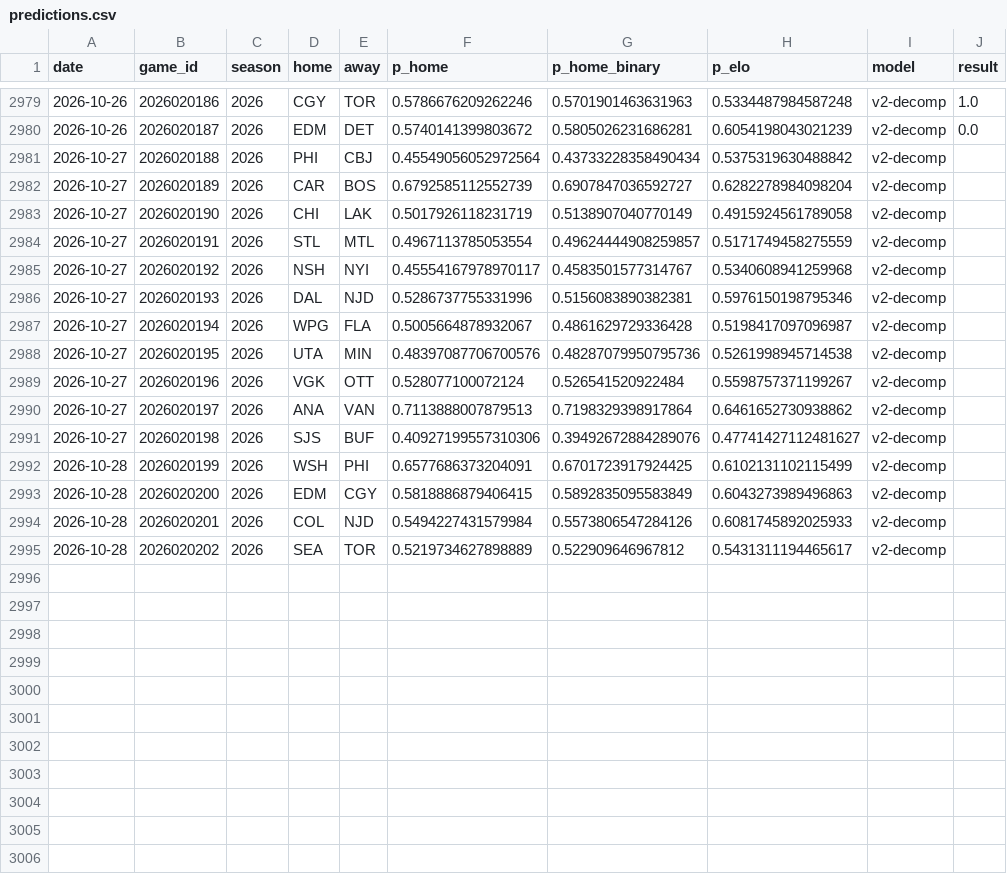
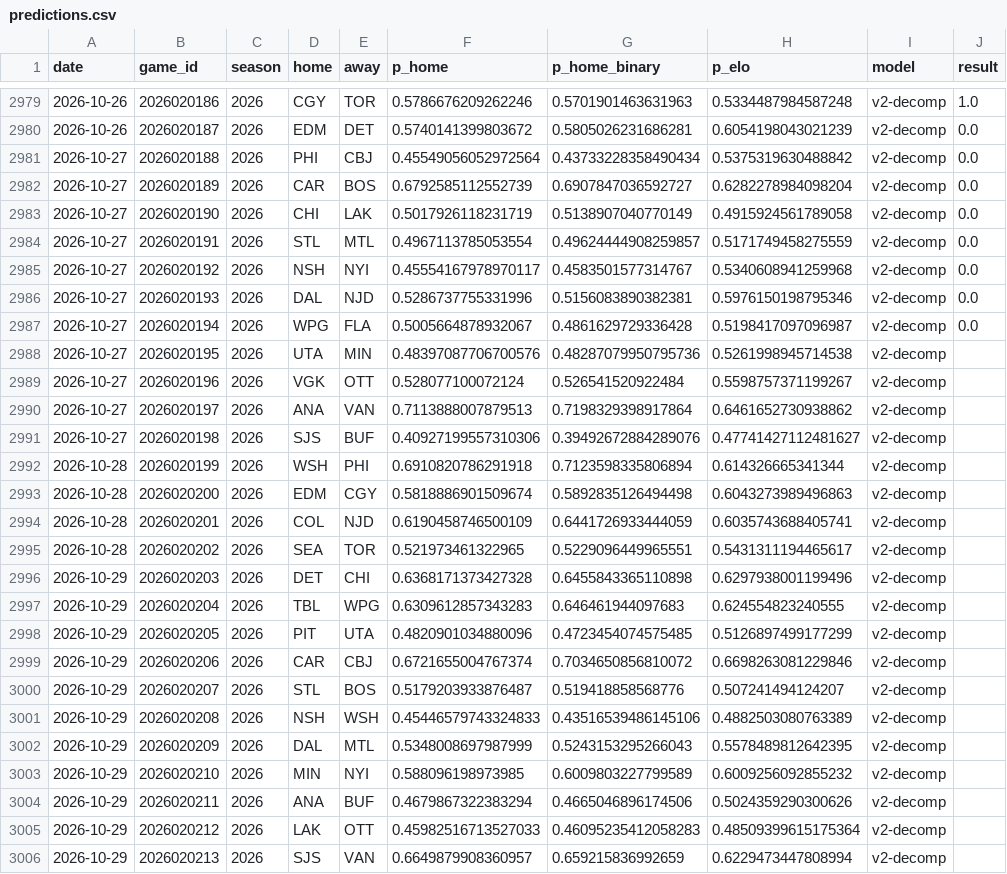
Before and after one commit to azcal/mbm-nhl, a CSV file: logs/predictions.csv, drawn as a sheet; only a part is shown, gaps mark what is left out.

```diff
--- a/logs/predictions.csv
+++ b/logs/predictions.csv
@@ -2980,9 +2980,9 @@ date,game_id,season,home,away,p_home,p_home_binary,p_elo,model,result
 2026-10-26,2026020187,2026,EDM,DET,0.5740141399803672,0.5805026231686281,0.6054198043021239,v2-decomp,0.0
-2026-10-27,2026020188,2026,PHI,CBJ,0.45549056052972564,0.43733228358490434,0.5375319630488842,v2-decomp,
-2026-10-27,2026020189,2026,CAR,BOS,0.6792585112552739,0.6907847036592727,0.6282278984098204,v2-decomp,
-2026-10-27,2026020190,2026,CHI,LAK,0.5017926118231719,0.5138907040770149,0.4915924561789058,v2-decomp,
-2026-10-27,2026020191,2026,STL,MTL,0.4967113785053554,0.49624444908259857,0.5171749458275559,v2-decomp,
-2026-10-27,2026020192,2026,NSH,NYI,0.45554167978970117,0.4583501577314767,0.5340608941259968,v2-decomp,
-2026-10-27,2026020193,2026,DAL,NJD,0.5286737755331996,0.5156083890382381,0.5976150198795346,v2-decomp,
-2026-10-27,2026020194,2026,WPG,FLA,0.5005664878932067,0.4861629729336428,0.5198417097096987,v2-decomp,
+2026-10-27,2026020188,2026,PHI,CBJ,0.45549056052972564,0.43733228358490434,0.5375319630488842,v2-decomp,0.0
+2026-10-27,2026020189,2026,CAR,BOS,0.6792585112552739,0.6907847036592727,0.6282278984098204,v2-decomp,0.0
+2026-10-27,2026020190,2026,CHI,LAK,0.5017926118231719,0.5138907040770149,0.4915924561789058,v2-decomp,0.0
+2026-10-27,2026020191,2026,STL,MTL,0.4967113785053554,0.49624444908259857,0.5171749458275559,v2-decomp,0.0
+2026-10-27,2026020192,2026,NSH,NYI,0.45554167978970117,0.4583501577314767,0.5340608941259968,v2-decomp,0.0
+2026-10-27,2026020193,2026,DAL,NJD,0.5286737755331996,0.5156083890382381,0.5976150198795346,v2-decomp,0.0
+2026-10-27,2026020194,2026,WPG,FLA,0.5005664878932067,0.4861629729336428,0.5198417097096987,v2-decomp,0.0
 2026-10-27,2026020195,2026,UTA,MIN,0.48397087706700576,0.48287079950795736,0.5261998945714538,v2-decomp,
@@ -2991,5 +2991,16 @@ date,game_id,season,home,away,p_home,p_home_binary,p_elo,model,result
 2026-10-27,2026020198,2026,SJS,BUF,0.40927199557310306,0.39492672884289076,0.47741427112481627,v2-decomp,
-2026-10-28,2026020199,2026,WSH,PHI,0.6577686373204091,0.6701723917924425,0.6102131102115499,v2-decomp,
-2026-10-28,2026020200,2026,EDM,CGY,0.5818886879406415,0.5892835095583849,0.6043273989496863,v2-decomp,
-2026-10-28,2026020201,2026,COL,NJD,0.5494227431579984,0.5573806547284126,0.6081745892025933,v2-decomp,
-2026-10-28,2026020202,2026,SEA,TOR,0.5219734627898889,0.522909646967812,0.5431311194465617,v2-decomp,
+2026-10-28,2026020199,2026,WSH,PHI,0.6910820786291918,0.7123598335806894,0.614326665341344,v2-decomp,
+2026-10-28,2026020200,2026,EDM,CGY,0.5818886901509674,0.5892835126494498,0.6043273989496863,v2-decomp,
+2026-10-28,2026020201,2026,COL,NJD,0.6190458746500109,0.6441726933444059,0.6035743688405741,v2-decomp,
+2026-10-28,2026020202,2026,SEA,TOR,0.521973461322965,0.5229096449965551,0.5431311194465617,v2-decomp,
+2026-10-29,2026020203,2026,DET,CHI,0.6368171373427328,0.6455843365110898,0.6297938001199496,v2-decomp,
+2026-10-29,2026020204,2026,TBL,WPG,0.6309612857343283,0.646461944097683,0.624554823240555,v2-decomp,
+2026-10-29,2026020205,2026,PIT,UTA,0.4820901034880096,0.4723454074575485,0.5126897499177299,v2-decomp,
+2026-10-29,2026020206,2026,CAR,CBJ,0.6721655004767374,0.7034650856810072,0.6698263081229846,v2-decomp,
+2026-10-29,2026020207,2026,STL,BOS,0.5179203933876487,0.519418858568776,0.507241494124207,v2-decomp,
+2026-10-29,2026020208,2026,NSH,WSH,0.45446579743324833,0.43516539486145106,0.4882503080763389,v2-decomp,
+2026-10-29,2026020209,2026,DAL,MTL,0.5348008697987999,0.5243153295266043,0.5578489812642395,v2-decomp,
+2026-10-29,2026020210,2026,MIN,NYI,0.588096198973985,0.6009803227799589,0.6009256092855232,v2-decomp,
+2026-10-29,2026020211,2026,ANA,BUF,0.4679867322383294,0.4665046896174506,0.5024359290300626,v2-decomp,
+2026-10-29,2026020212,2026,LAK,OTT,0.45982516713527033,0.46095235412058283,0.48509399615175364,v2-decomp,
+2026-10-29,2026020213,2026,SJS,VAN,0.6649879908360957,0.659215836992659,0.6229473447808994,v2-decomp,
```
Also changed, not shown: data/games.csv, logs/graded.csv, 3 other files.
